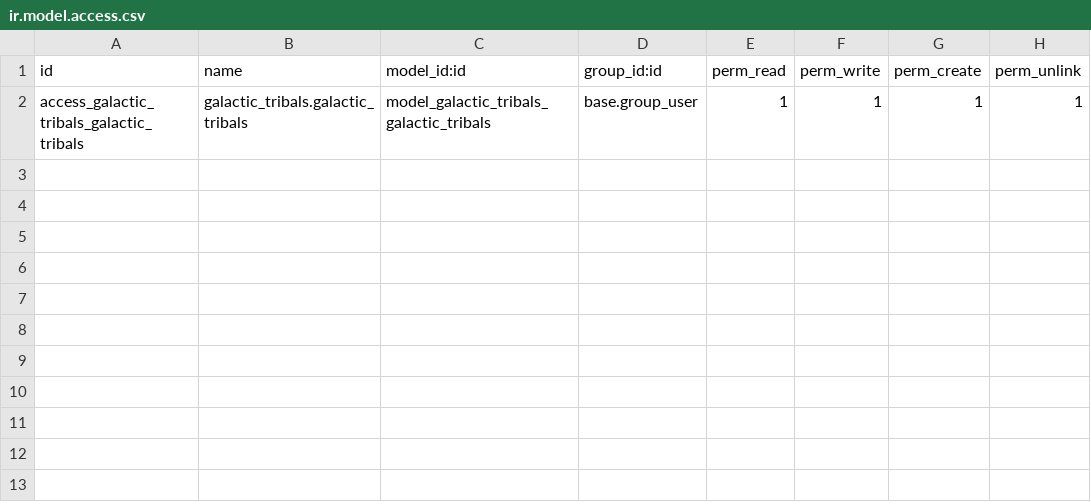
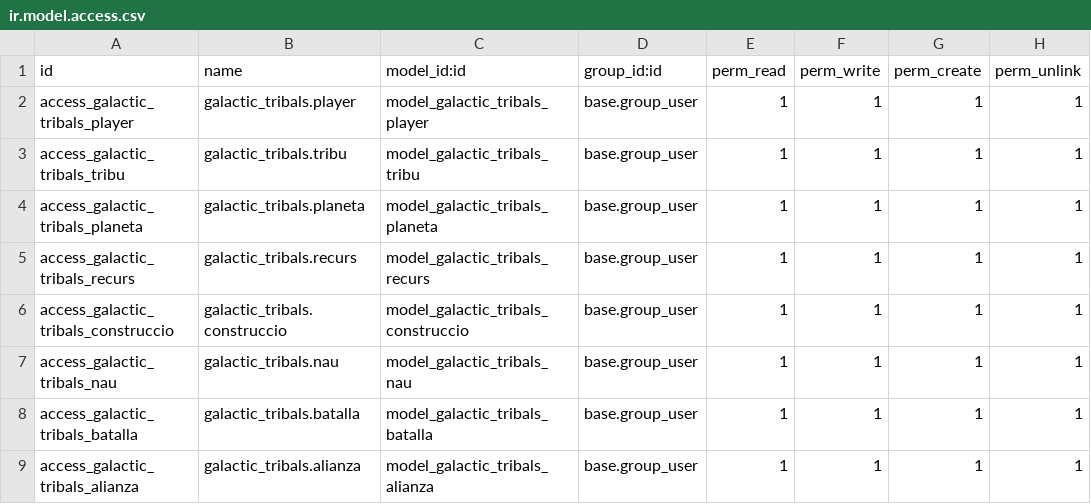
Before and after one commit to jbonache/GalacticTribals, a CSV file: security/ir.model.access.csv, drawn as a sheet.

Commit message:
Definicio de models i menus (views)

```diff
--- a/security/ir.model.access.csv
+++ b/security/ir.model.access.csv
@@ -1,2 +1,9 @@
 id,name,model_id:id,group_id:id,perm_read,perm_write,perm_create,perm_unlink
-access_galactic_tribals_galactic_tribals,galactic_tribals.galactic_tribals,model_galactic_tribals_galactic_tribals,base.group_user,1,1,1,1
+access_galactic_tribals_player,galactic_tribals.player,model_galactic_tribals_player,base.group_user,1,1,1,1
+access_galactic_tribals_tribu,galactic_tribals.tribu,model_galactic_tribals_tribu,base.group_user,1,1,1,1
+access_galactic_tribals_planeta,galactic_tribals.planeta,model_galactic_tribals_planeta,base.group_user,1,1,1,1
+access_galactic_tribals_recurs,galactic_tribals.recurs,model_galactic_tribals_recurs,base.group_user,1,1,1,1
+access_galactic_tribals_construccio,galactic_tribals.construccio,model_galactic_tribals_construccio,base.group_user,1,1,1,1
+access_galactic_tribals_nau,galactic_tribals.nau,model_galactic_tribals_nau,base.group_user,1,1,1,1
+access_galactic_tribals_batalla,galactic_tribals.batalla,model_galactic_tribals_batalla,base.group_user,1,1,1,1
+access_galactic_tribals_alianza,galactic_tribals.alianza,model_galactic_tribals_alianza,base.group_user,1,1,1,1
```
Also changed, not shown: 3 other files.
